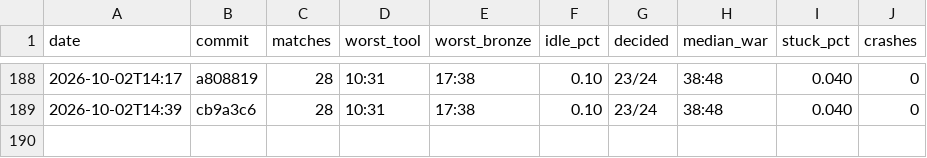
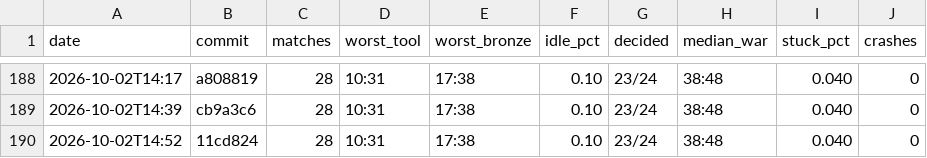
Before and after one commit to DigiMonk73/Empires, a CSV file: docs/metrics/ai.csv, drawn as a sheet; only a part is shown, gaps mark what is left out; the diff names each change by its address in the sheet, - before the commit and + after, or states it on an @@ line.

```diff
--- a/docs/metrics/ai.csv
+++ b/docs/metrics/ai.csv
+row 190: 2026-10-02T14:52 | 11cd824 | 28 | 10:31 | 17:38 | 0.10 | 23/24 | 38:48 | 0.040 | 0
```
Also changed, not shown: docs/metrics/battle.csv, docs/metrics/econ.csv, 5 other files.
